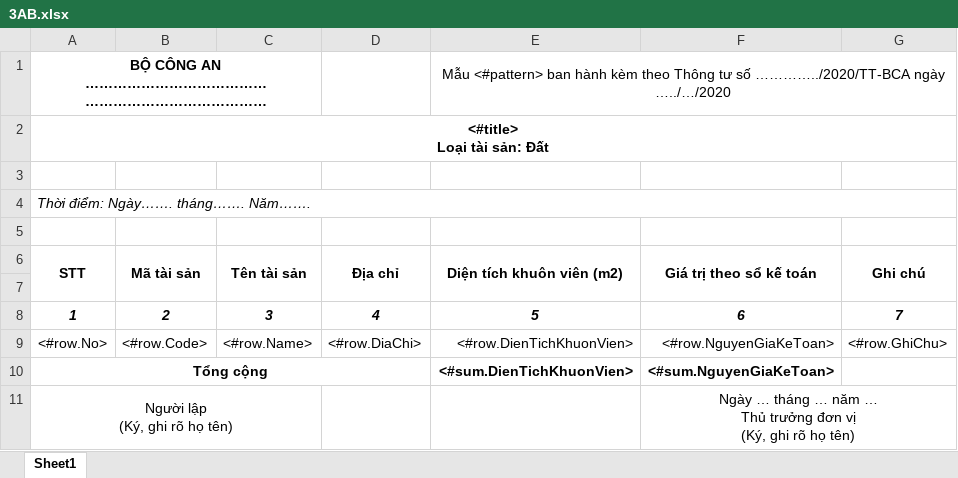
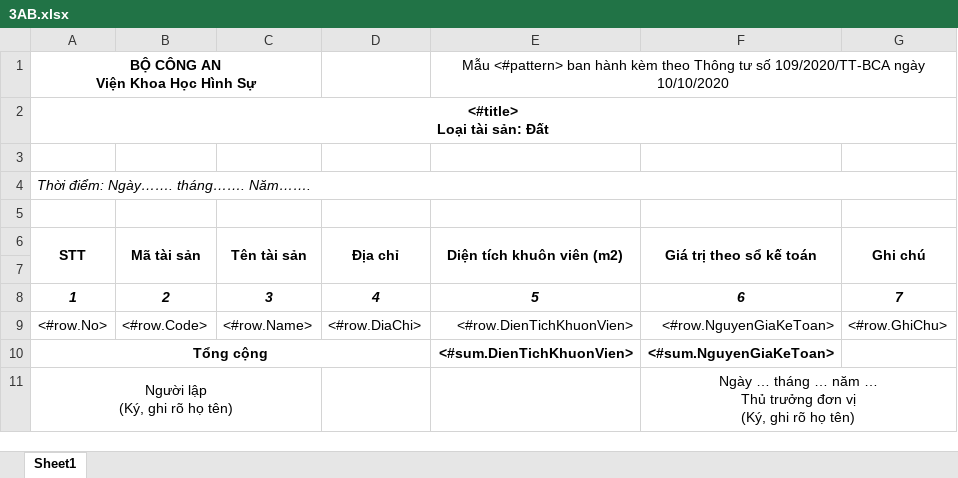
Before and after one commit to bacsiden/qlts, an Excel workbook: Source/DK.Web/ReportTemplates/3AB.xlsx, sheet Sheet1, drawn as a sheet; values as stored, in another font and other column widths than the file's, no borders; removed rows and columns are numbered as before the commit, all else as after; ↵ is a line break in a cell; the diff names each change by its address in the sheet, - before the commit and + after, or states it on an @@ line.

```diff
--- a/Source/DK.Web/ReportTemplates/3AB.xlsx (sheet Sheet1)
+++ b/Source/DK.Web/ReportTemplates/3AB.xlsx (sheet Sheet1)
-row 1: BỘ CÔNG AN ↵ ………………………………… ↵ ………………………………… |  |  |  | Mẫu <#pattern> ban hành kèm theo Thông tư số …………../2020/TT-BCA ngày …../…/2020
+row 1: BỘ CÔNG AN ↵ Viện Khoa Học Hình Sự |  |  |  | Mẫu <#pattern> ban hành kèm theo Thông tư số 109/2020/TT-BCA ngày 10/10/2020
```
Also changed, not shown: Source/DK.Web/ReportTemplates/1ABC.xlsx, Source/DK.Web/ReportTemplates/4ABC.xlsx, 19 other files.
